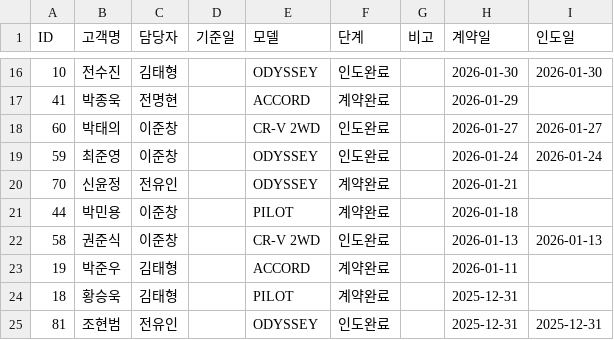
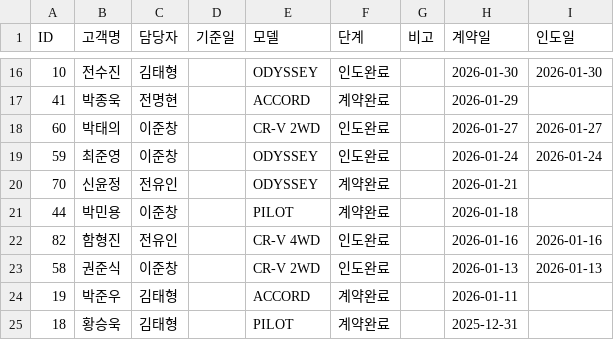
Before and after one commit to tmxpq1234-cmd/honda-crm, a CSV file: crm_data.csv, drawn as a sheet; only a part is shown, gaps mark what is left out; the shorter side is filled out with more unchanged rows; the diff names each change by its address in the sheet, - before the commit and + after, or states it on an @@ line.

Commit message:
Update 2026-04-05 02:14:38.901561

```diff
--- a/crm_data.csv
+++ b/crm_data.csv
+row 22: 82 | 함형진 | 전유인 |  | CR-V 4WD | 인도완료 |  | 2026-01-16 | 2026-01-16
```
